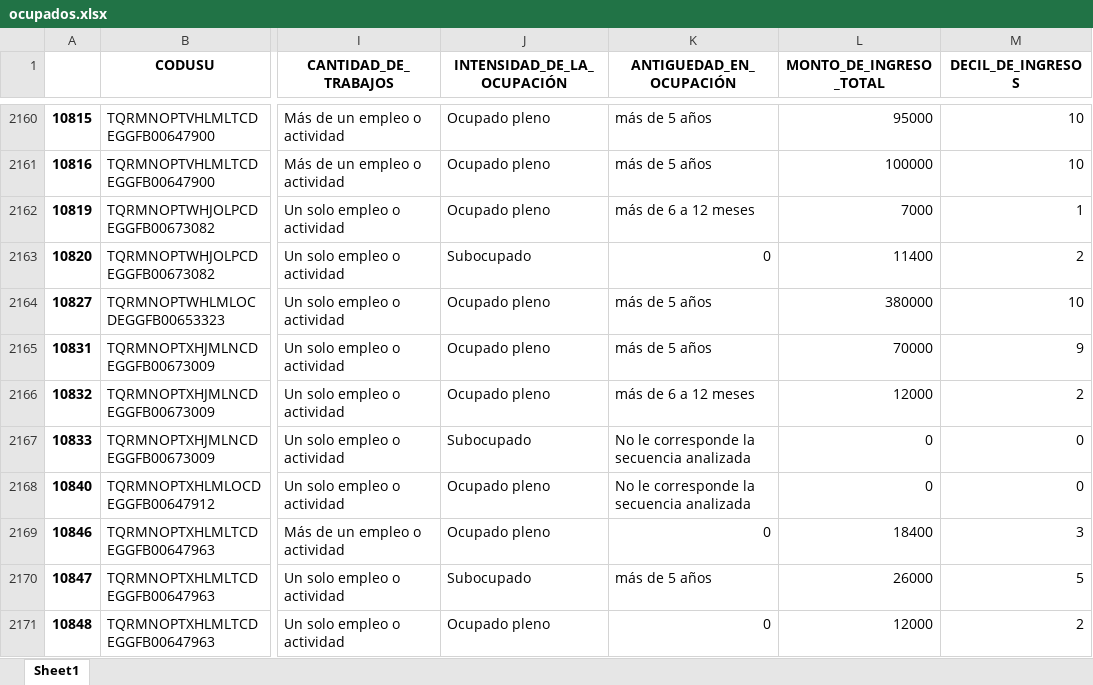
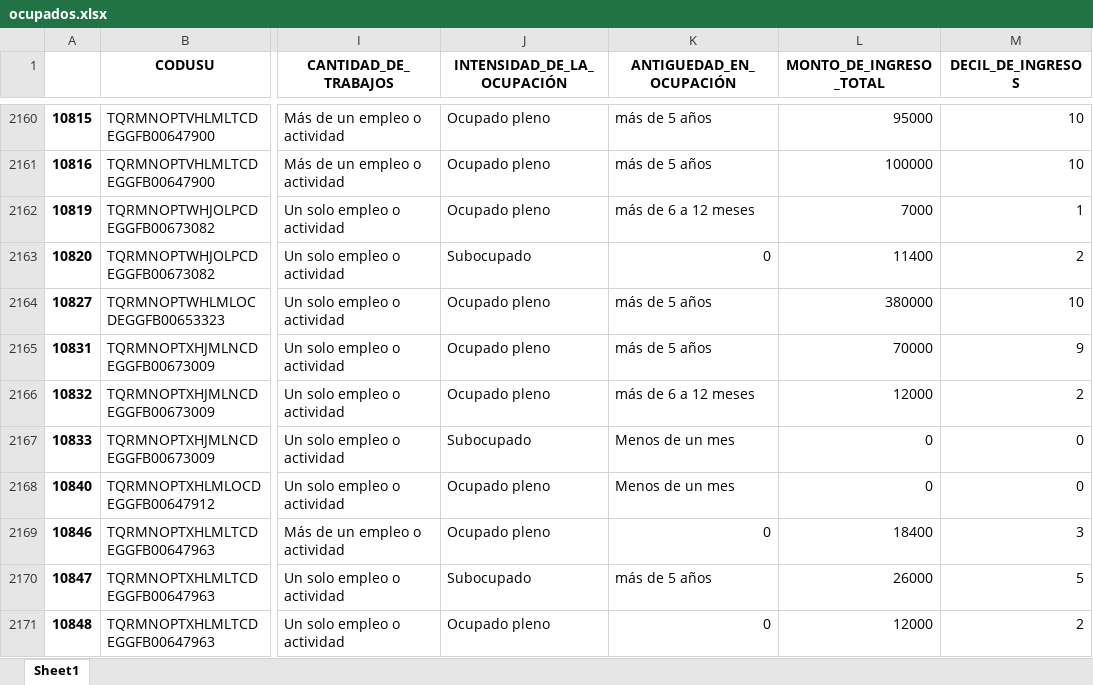
Before and after one commit to VioleCP/EPH-subocupacion, an Excel workbook: DATA/ocupados.xlsx, sheet Sheet1, drawn as a sheet; only a part is shown, gaps mark what is left out; values as stored, in another font and other column widths than the file's, no borders; the diff covers the shown part only; the diff names each change by its address in the sheet, - before the commit and + after, or states it on an @@ line.

```diff
--- a/DATA/ocupados.xlsx (sheet Sheet1)
+++ b/DATA/ocupados.xlsx (sheet Sheet1)
-K2167:K2168 (ANTIGUEDAD_EN_OCUPACIÓN): No le corresponde la secuencia analizada
+K2167:K2168 (ANTIGUEDAD_EN_OCUPACIÓN): Menos de un mes
```
Also changed, not shown: 217 edited cells elsewhere in this sheet.
